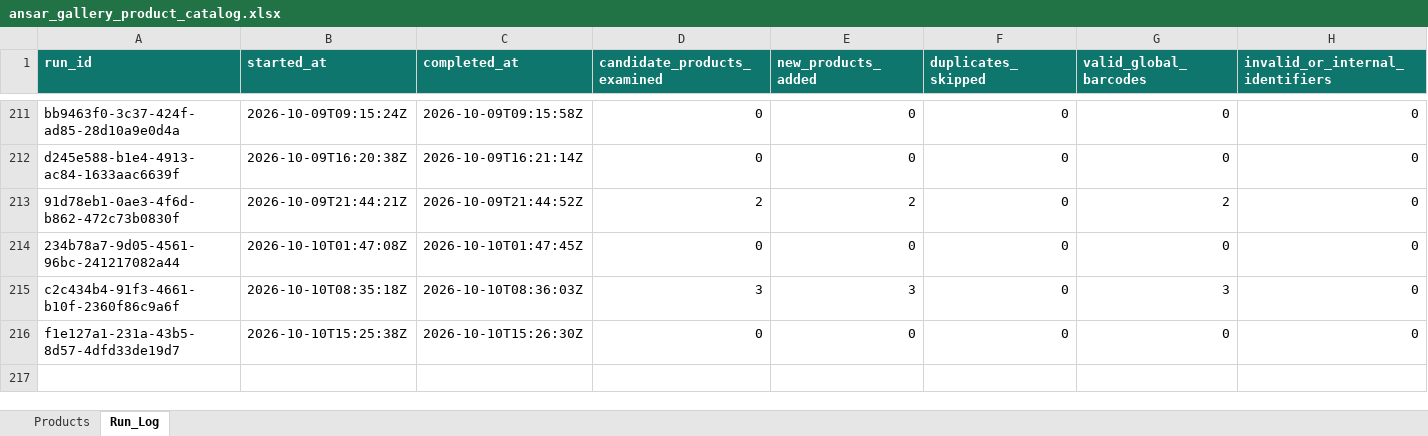
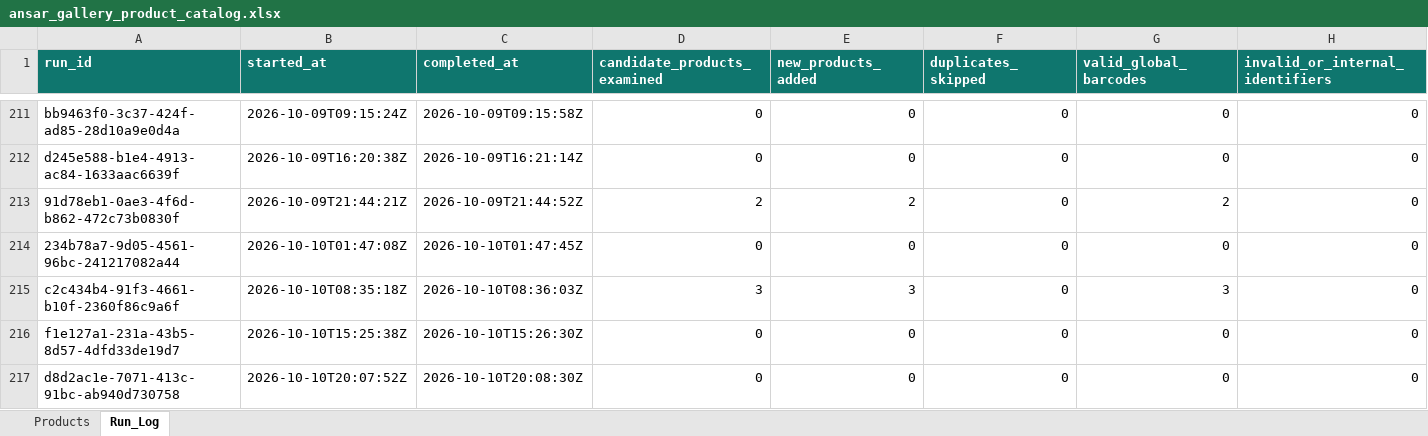
Before and after one commit to arham6212/product-expiry-management, an Excel workbook: data/ansar_gallery_product_catalog.xlsx, sheet Run_Log, drawn as a sheet; only a part is shown, gaps mark what is left out; values as stored, in another font and other column widths than the file's, no borders; table styles not drawn; rows hold the shown columns only; the diff names each change by its address in the sheet, - before the commit and + after, or states it on an @@ line.

```diff
--- a/data/ansar_gallery_product_catalog.xlsx (sheet Run_Log)
+++ b/data/ansar_gallery_product_catalog.xlsx (sheet Run_Log)
+row 217: d8d2ac1e-7071-413c-91bc-ab940d730758 | 2026-10-10T20:07:52Z | 2026-10-10T20:08:30Z | 0 | 0 | 0 | 0 | 0
```
Also changed, not shown: 3 other files.
